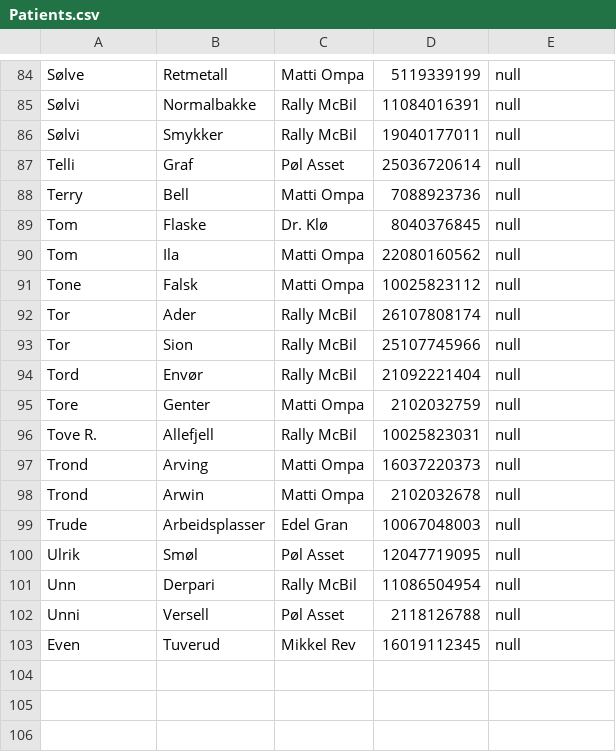
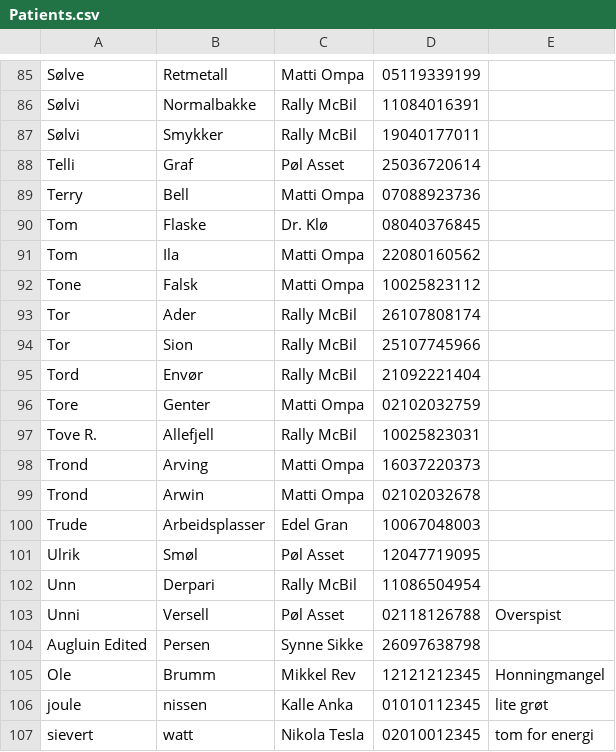
Before and after one commit to etuver/Patientregister, a CSV file: target/classes/no/ntnu/eventu/Patients.csv, drawn as a sheet; only a part is shown, gaps mark what is left out; removed rows and columns are numbered as before the commit, all else as after; the diff covers the shown part only; the diff names each change by its address in the sheet, - before the commit and + after, or states it on an @@ line.

```diff
--- a/target/classes/no/ntnu/eventu/Patients.csv
+++ b/target/classes/no/ntnu/eventu/Patients.csv
-D85: 5119339199
+D85: 05119339199
-E85:E102: null
+E85:E102: (empty)
-D89: 7088923736
+D89: 07088923736
-D90: 8040376845
+D90: 08040376845
-D96: 2102032759
+D96: 02102032759
-D99: 2102032678
+D99: 02102032678
-D103: 2118126788
+D103: 02118126788
-E103: null
+E103: Overspist
-row 103: Even | Tuverud | Mikkel Rev | 16019112345 | null
+row 104: Augluin Edited | Persen | Synne Sikke | 26097638798
+row 105: Ole | Brumm | Mikkel Rev | 12121212345 | Honningmangel
+row 106: joule | nissen | Kalle Anka | 01010112345 | lite grøt
+row 107: sievert | watt | Nikola Tesla | 02010012345 | tom for energi
```
Also changed, not shown: 3 added rows, 2 removed rows and 99 edited cells elsewhere in this file, src/main/resources/no/ntnu/eventu/Patients.csv, 2 other files.
